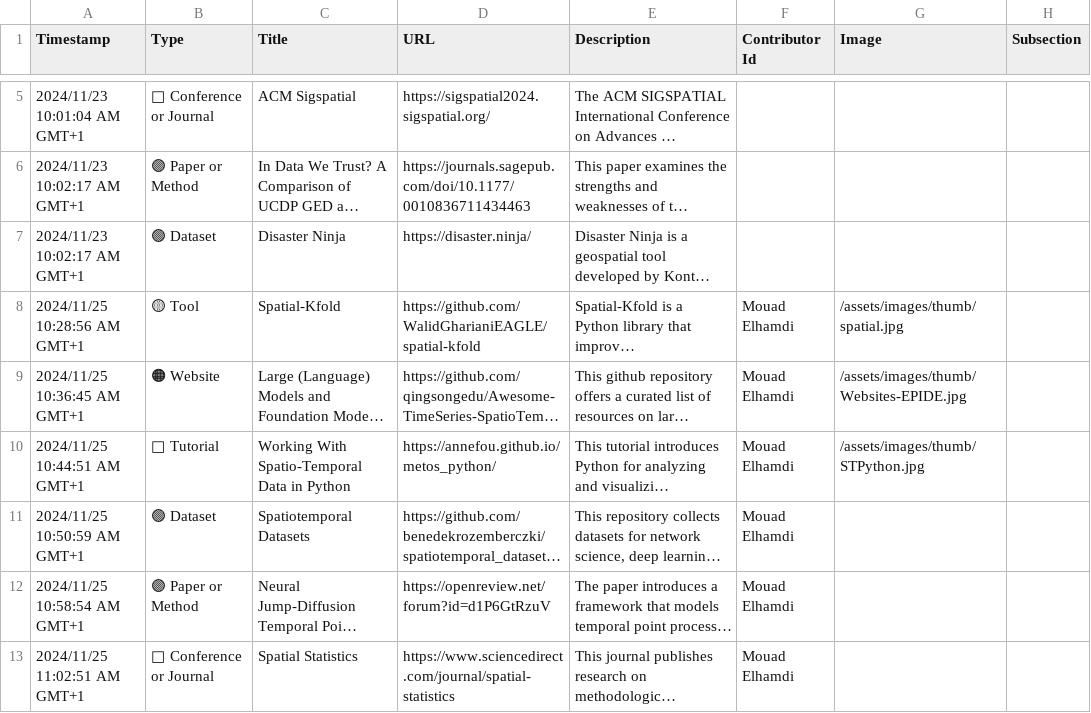
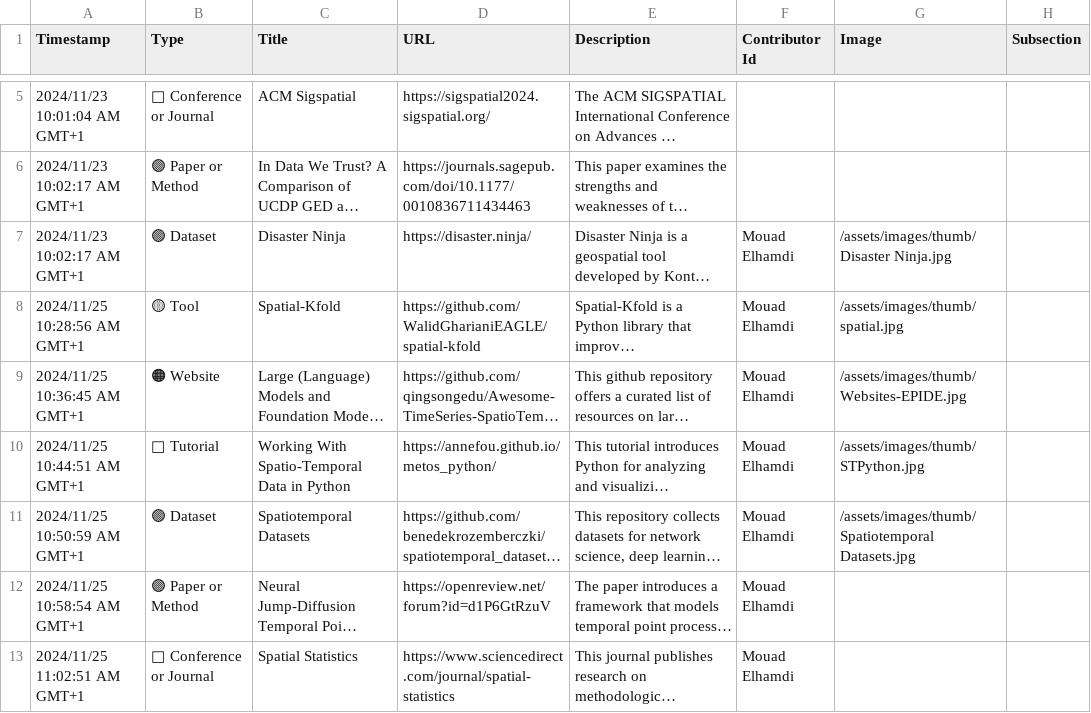
Before and after one commit to events2025/events2025.github.io, a CSV file: data/Add Item to "Events in Context" Knowledge Base.csv, drawn as a sheet; only a part is shown, gaps mark what is left out; long unchanged cells end in …; the diff names each change by its address in the sheet, - before the commit and + after, or states it on an @@ line.

Commit message:
Update Add Item to "Events in Context" Knowledge Base.csv

```diff
--- a/data/Add Item to "Events in Context" Knowledge Base.csv
+++ b/data/Add Item to "Events in Context" Knowledge Base.csv
-F7 (Contributor Id): (empty)
+F7 (Contributor Id): Mouad Elhamdi
-G7 (Image): (empty)
+G7 (Image): /assets/images/thumb/Disaster Ninja.jpg
-G11 (Image): (empty)
+G11 (Image): /assets/images/thumb/Spatiotemporal Datasets.jpg
```
